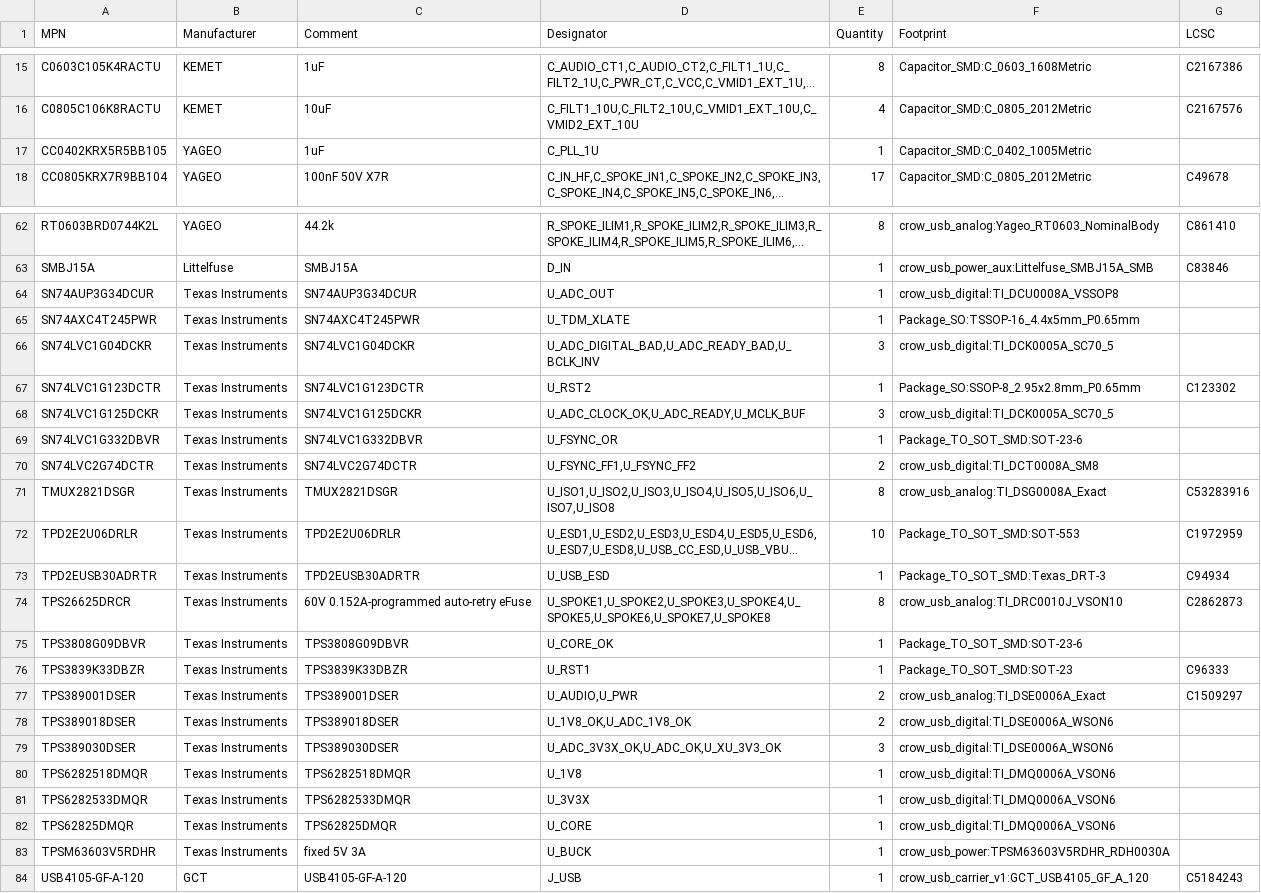
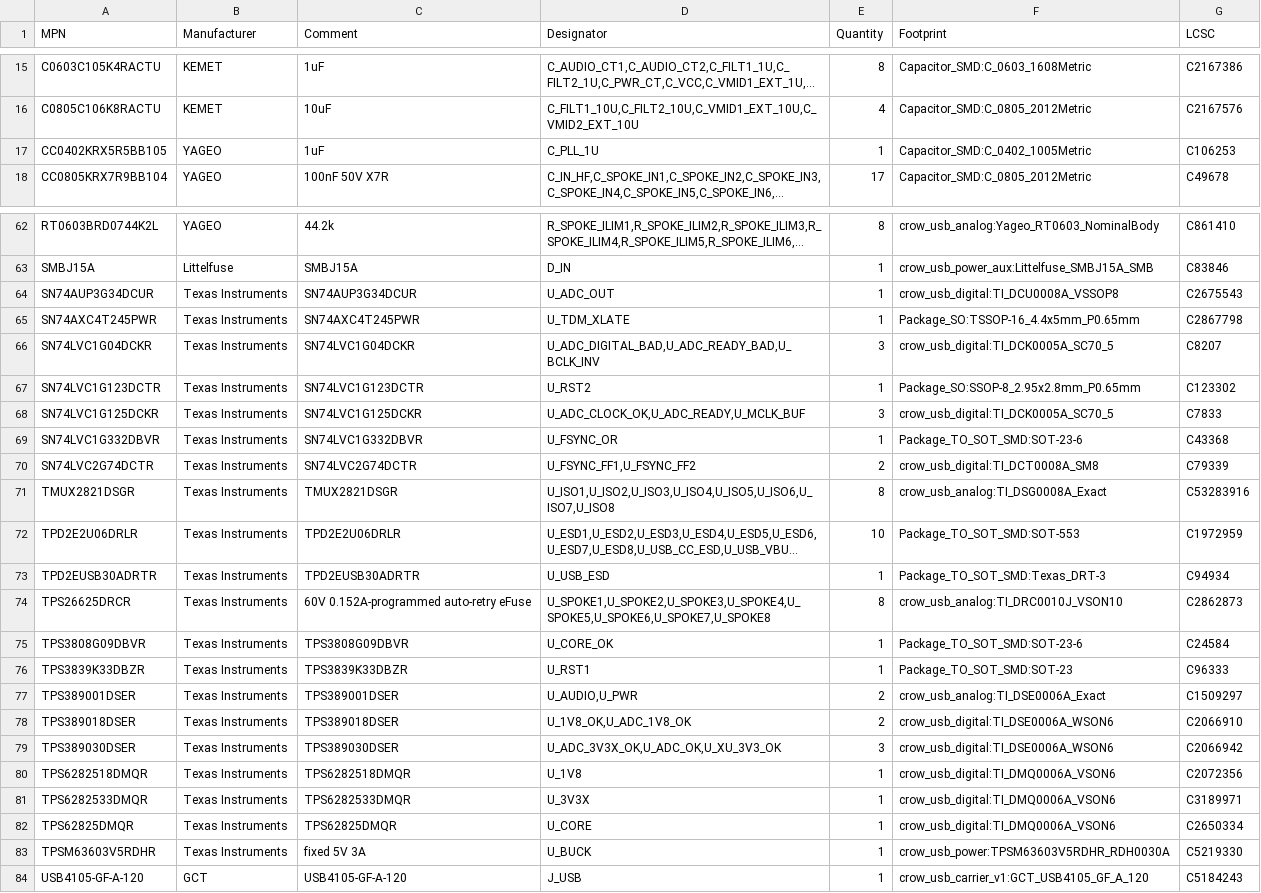
Before and after one commit to misko/prompt2device, a CSV file: projects/crow-usb-carrier-v1/01_docs/sourcing/exact-parts.csv, drawn as a sheet; only a part is shown, gaps mark what is left out; long unchanged cells end in …; the diff covers the shown part only; the diff names each change by its address in the sheet, - before the commit and + after, or states it on an @@ line.

Commit message:
Bind 26 exact catalog identities to Crow source and part dossiers

```diff
--- a/projects/crow-usb-carrier-v1/01_docs/sourcing/exact-parts.csv
+++ b/projects/crow-usb-carrier-v1/01_docs/sourcing/exact-parts.csv
-G17 (LCSC): (empty)
+G17 (LCSC): C106253
-G64 (LCSC): (empty)
+G64 (LCSC): C2675543
-G65 (LCSC): (empty)
+G65 (LCSC): C2867798
-G66 (LCSC): (empty)
+G66 (LCSC): C8207
-G68 (LCSC): (empty)
+G68 (LCSC): C7833
-G69 (LCSC): (empty)
+G69 (LCSC): C43368
-G70 (LCSC): (empty)
+G70 (LCSC): C79339
-G75 (LCSC): (empty)
+G75 (LCSC): C24584
-G78 (LCSC): (empty)
+G78 (LCSC): C2066910
-G79 (LCSC): (empty)
+G79 (LCSC): C2066942
-G80 (LCSC): (empty)
+G80 (LCSC): C2072356
-G81 (LCSC): (empty)
+G81 (LCSC): C3189971
-G82 (LCSC): (empty)
+G82 (LCSC): C2650334
-G83 (LCSC): (empty)
+G83 (LCSC): C5219330
```
Also changed, not shown: 12 edited cells elsewhere in this file, 31 other files.
